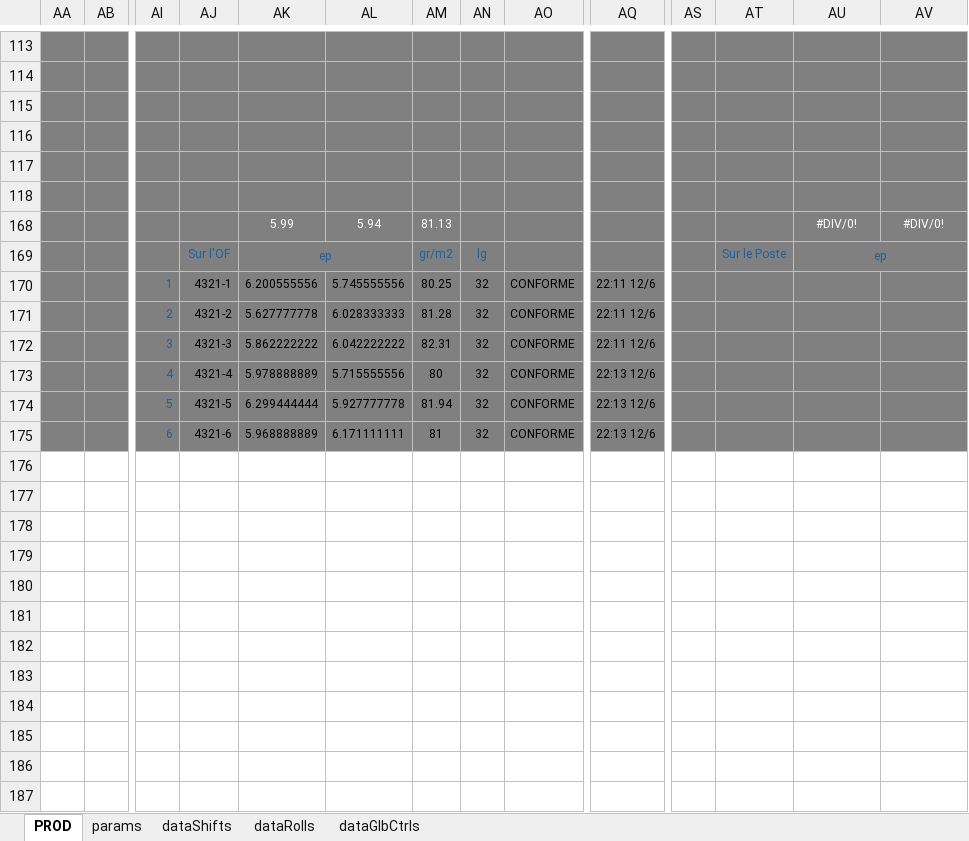
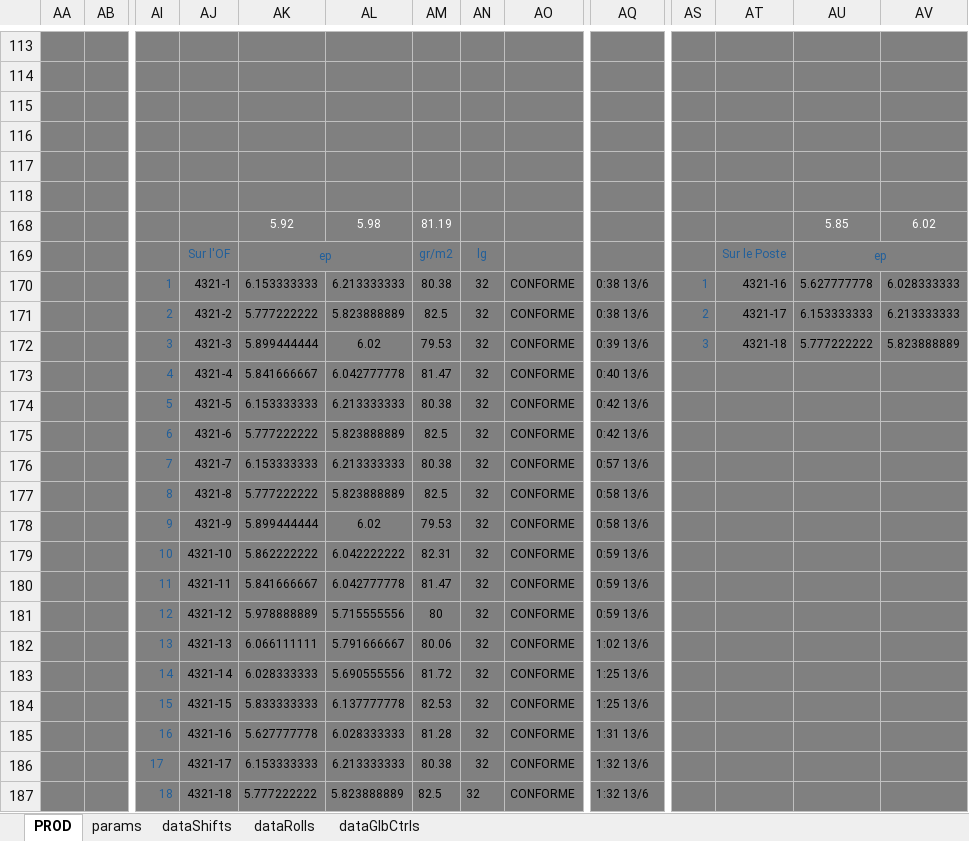
Before and after one commit to NicoWithManyO/Ligne-G, an Excel workbook: PROD.xlsm, sheet PROD, drawn as a sheet; only a part is shown, gaps mark what is left out; values as stored, in another font and other column widths than the file's, no borders; charts and pictures and conditional formats not drawn; removed rows and columns are numbered as before the commit, all else as after; rows hold the shown columns only; the diff covers the shown part only; the diff names each change by its address in the sheet, - before the commit and + after, or states it on an @@ line.

Commit message:
Update French language properties in prerequis.md for consistency and clarity. Modify various VBA modules to enhance data handling, including adjustments in Shift.cls for variable types and data loading methods. Update PROD.xlsm to reflect these changes.

```diff
--- a/PROD.xlsm (sheet PROD)
+++ b/PROD.xlsm (sheet PROD)
-row 168:  |  |  |  | 5.99 | 5.94 | 81.13 |  |  |  |  |  | #DIV/0! | #DIV/0!
+row 168:  |  |  |  | 5.92 | 5.98 | 81.19 |  |  |  |  |  | 5.85 | 6.02
-row 170:  |  | 1 | 4321-1 | 6.200555556 | 5.745555556 | 80.25 | 32 | CONFORME | 22:11 12/6
-row 171:  |  | 2 | 4321-2 | 5.627777778 | 6.028333333 | 81.28 | 32 | CONFORME | 22:11 12/6
+row 170:  |  | 1 | 4321-1 | 6.153333333 | 6.213333333 | 80.38 | 32 | CONFORME | 0:38 13/6 | 1 | 4321-16 | 5.627777778 | 6.028333333
+row 171:  |  | 2 | 4321-2 | 5.777222222 | 5.823888889 | 82.5 | 32 | CONFORME | 0:38 13/6 | 2 | 4321-17 | 6.153333333 | 6.213333333
+row 172:  |  | 3 | 4321-3 | 5.899444444 | 6.02 | 79.53 | 32 | CONFORME | 0:39 13/6 | 3 | 4321-18 | 5.777222222 | 5.823888889
+row 173:  |  | 4 | 4321-4 | 5.841666667 | 6.042777778 | 81.47 | 32 | CONFORME | 0:40 13/6
+row 174:  |  | 5 | 4321-5 | 6.153333333 | 6.213333333 | 80.38 | 32 | CONFORME | 0:42 13/6
+row 175:  |  | 6 | 4321-6 | 5.777222222 | 5.823888889 | 82.5 | 32 | CONFORME | 0:42 13/6
+row 176:  |  | 7 | 4321-7 | 6.153333333 | 6.213333333 | 80.38 | 32 | CONFORME | 0:57 13/6
+row 177:  |  | 8 | 4321-8 | 5.777222222 | 5.823888889 | 82.5 | 32 | CONFORME | 0:58 13/6
+row 178:  |  | 9 | 4321-9 | 5.899444444 | 6.02 | 79.53 | 32 | CONFORME | 0:58 13/6
-AI179: 3
+AI179: 10
-AJ179: 4321-3
+AJ179: 4321-10
-AQ179: 22:11 12/6
+AQ179: 0:59 13/6
+row 180:  |  | 11 | 4321-11 | 5.841666667 | 6.042777778 | 81.47 | 32 | CONFORME | 0:59 13/6
-AI181: 4
+AI181: 12
-AJ181: 4321-4
+AJ181: 4321-12
-AQ181: 22:13 12/6
+AQ181: 0:59 13/6
-row 174:  |  | 5 | 4321-5 | 6.299444444 | 5.927777778 | 81.94 | 32 | CONFORME | 22:13 12/6
-row 175:  |  | 6 | 4321-6 | 5.968888889 | 6.171111111 | 81 | 32 | CONFORME | 22:13 12/6
+row 182:  |  | 13 | 4321-13 | 6.066111111 | 5.791666667 | 80.06 | 32 | CONFORME | 1:02 13/6
+row 183:  |  | 14 | 4321-14 | 6.028333333 | 5.690555556 | 81.72 | 32 | CONFORME | 1:25 13/6
+row 184:  |  | 15 | 4321-15 | 5.833333333 | 6.137777778 | 82.53 | 32 | CONFORME | 1:25 13/6
+row 185:  |  | 16 | 4321-16 | 5.627777778 | 6.028333333 | 81.28 | 32 | CONFORME | 1:31 13/6
+row 186:  |  | 17 | 4321-17 | 6.153333333 | 6.213333333 | 80.38 | 32 | CONFORME | 1:32 13/6
+row 187:  |  | 18 | 4321-18 | 5.777222222 | 5.823888889 | 82.5 | 32 | CONFORME | 1:32 13/6
```
Also changed, not shown: 2 added rows, 2 removed rows and 43 edited cells elsewhere in this sheet, sheet dataRolls, sheet dataShifts, sheet params, formulas that keep their value, charts or pictures, 4 other files.
